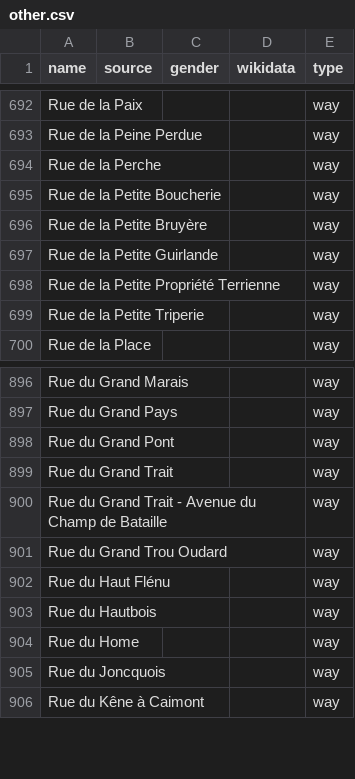
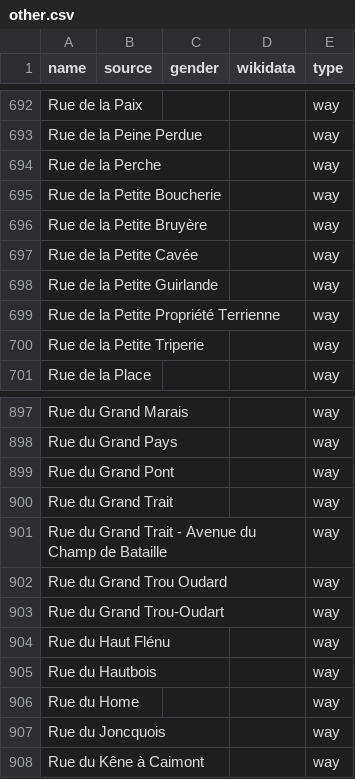
Before and after one commit to openknowledgebe/equalstreetnames-mons, a CSV file: data/other.csv, drawn as a sheet; only a part is shown, gaps mark what is left out; the diff names each change by its address in the sheet, - before the commit and + after, or states it on an @@ line.

```diff
--- a/data/other.csv
+++ b/data/other.csv
+row 697: Rue de la Petite Cavée |  |  |  | way
+row 903: Rue du Grand Trou-Oudart |  |  |  | way
```
Also changed, not shown: 2 other files.
